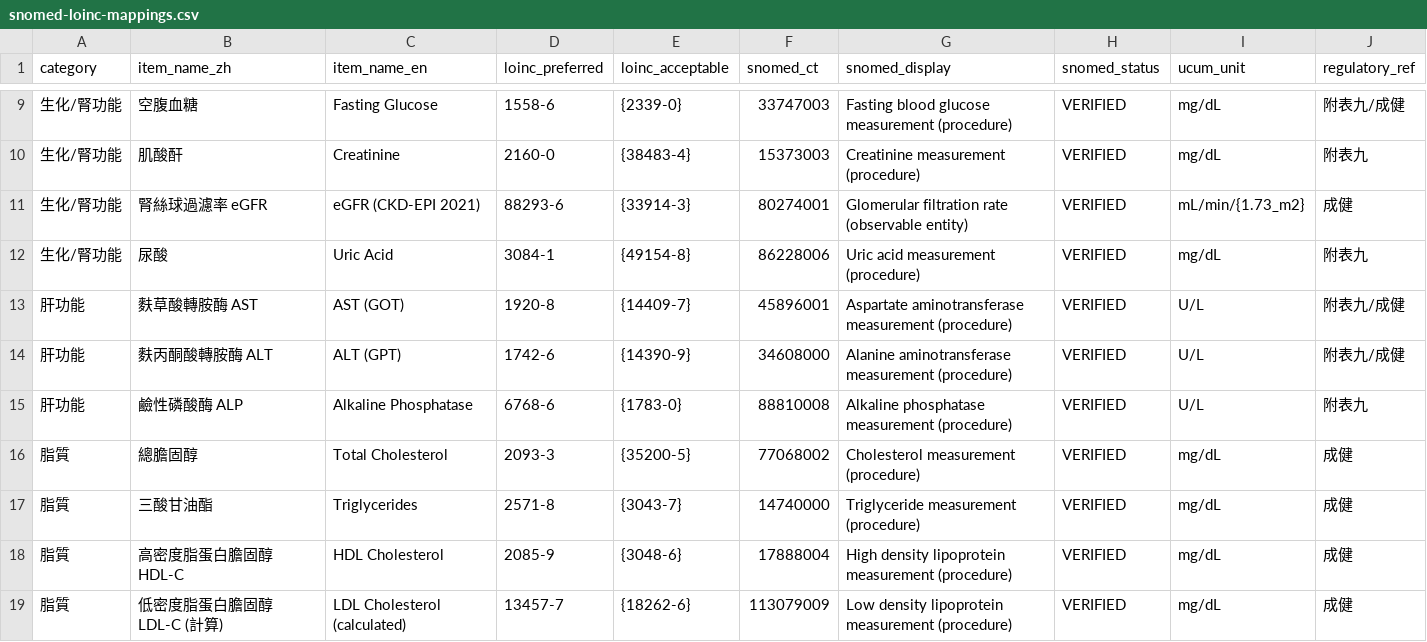
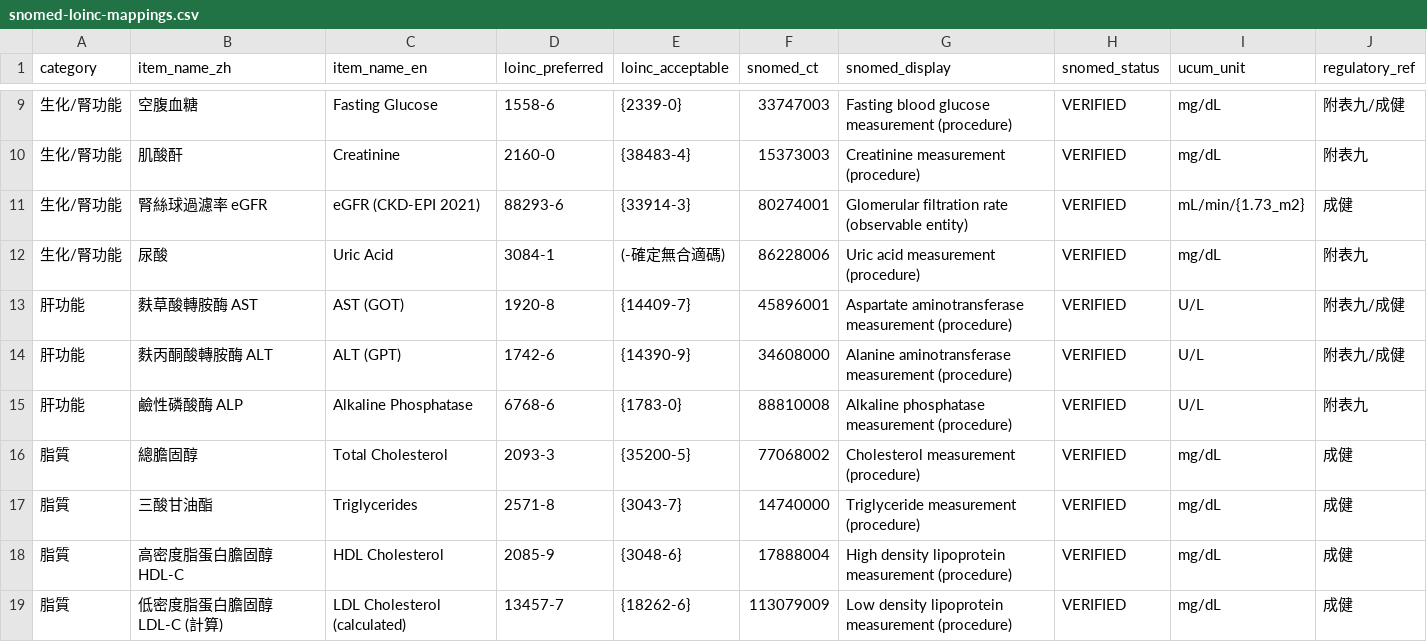
Before and after one commit to kunjulin/occupationIG, a CSV file: input/assets/snomed-loinc-mappings.csv, drawn as a sheet; only a part is shown, gaps mark what is left out.

```diff
--- a/input/assets/snomed-loinc-mappings.csv
+++ b/input/assets/snomed-loinc-mappings.csv
@@ -11,3 +11,3 @@ category,item_name_zh,item_name_en,loinc_preferred,loinc_acceptable,snomed_ct,sn
 生化/腎功能,腎絲球過濾率 eGFR,eGFR (CKD-EPI 2021),88293-6,"{33914-3}",80274001,Glomerular filtration rate (observable entity),VERIFIED,mL/min/{1.73_m2},成健
-生化/腎功能,尿酸,Uric Acid,3084-1,"{49154-8}",86228006,Uric acid measurement (procedure),VERIFIED,mg/dL,附表九
+生化/腎功能,尿酸,Uric Acid,3084-1,"(-確定無合適碼)",86228006,Uric acid measurement (procedure),VERIFIED,mg/dL,附表九
 肝功能,麩草酸轉胺酶 AST,AST (GOT),1920-8,"{14409-7}",45896001,Aspartate aminotransferase measurement (procedure),VERIFIED,U/L,附表九/成健
```
Also changed, not shown: 2 other files.
